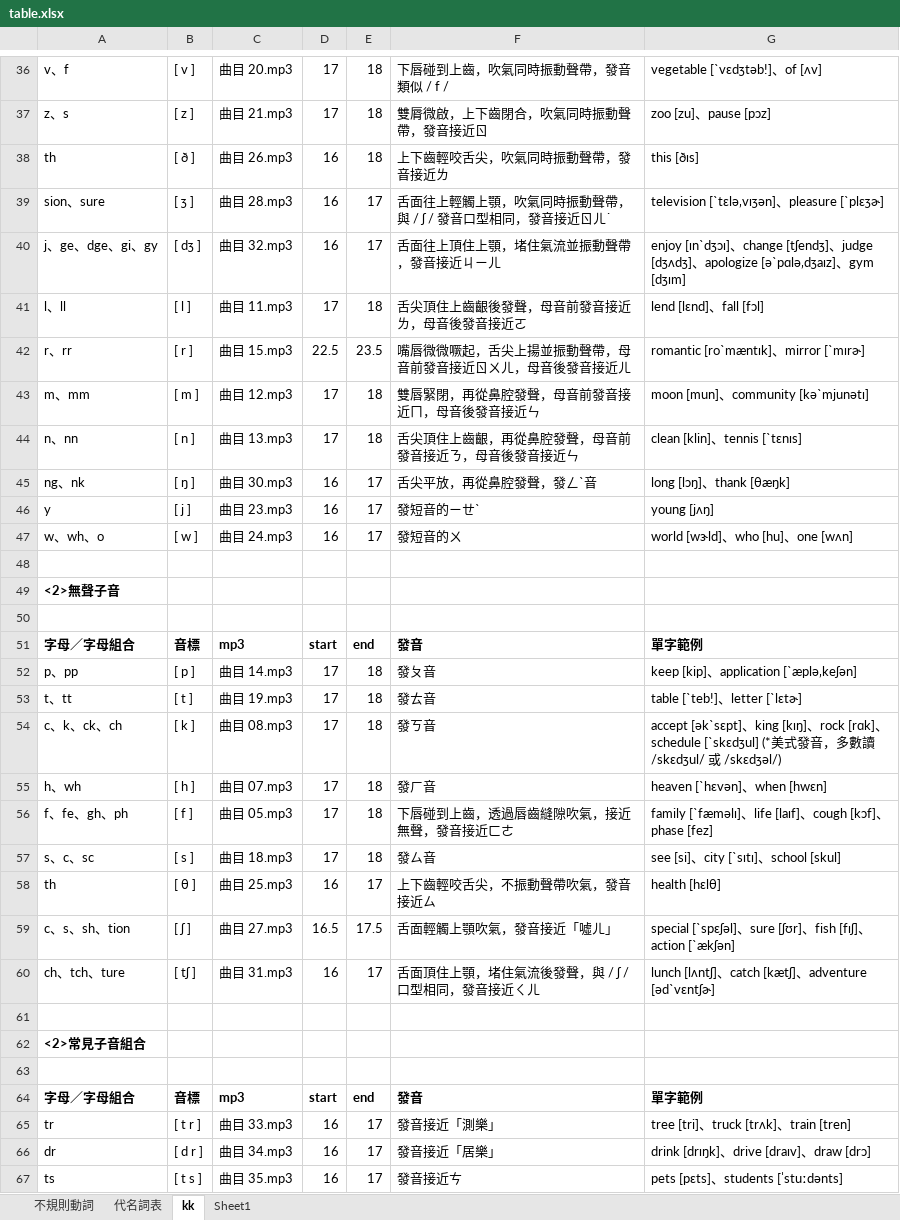
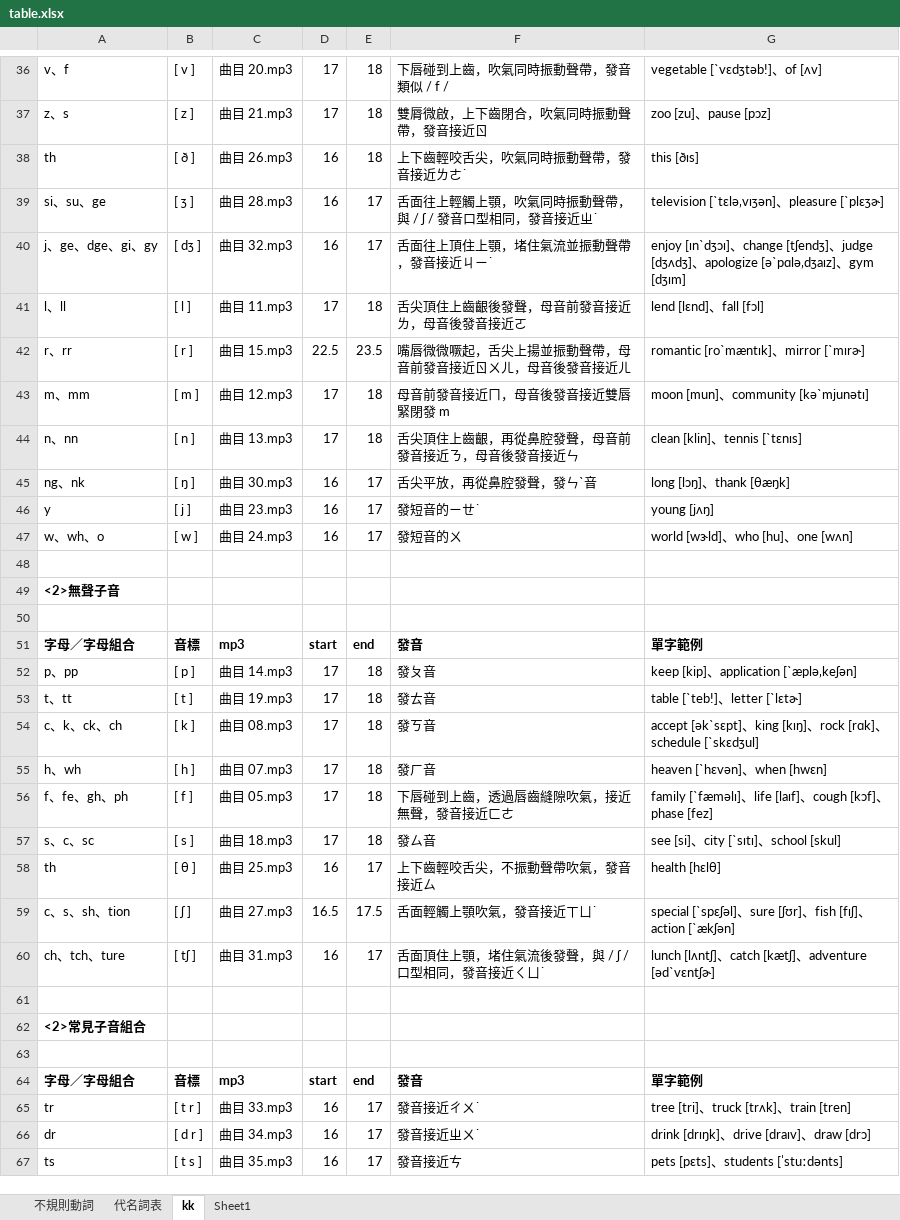
Before and after one commit to bwm0822/study, an Excel workbook: doc/table.xlsx, sheet kk, drawn as a sheet; only a part is shown, gaps mark what is left out; values as stored, in another font and other column widths than the file's, no borders; the diff covers the shown part only; the diff names each change by its address in the sheet, - before the commit and + after, or states it on an @@ line.

```diff
--- a/doc/table.xlsx (sheet kk)
+++ b/doc/table.xlsx (sheet kk)
-F38: 上下齒輕咬舌尖，吹氣同時振動聲帶，發音接近ㄌ
+F38: 上下齒輕咬舌尖，吹氣同時振動聲帶，發音接近ㄌㄜ˙
-A39: sion、sure
+A39: si、su、ge
-F39: 舌面往上輕觸上顎，吹氣同時振動聲帶，與 / ʃ / 發音口型相同，發音接近ㄖㄦ˙
+F39: 舌面往上輕觸上顎，吹氣同時振動聲帶，與 / ʃ / 發音口型相同，發音接近ㄓ˙
-F40: 舌面往上頂住上顎，堵住氣流並振動聲帶，發音接近ㄐㄧㄦ
+F40: 舌面往上頂住上顎，堵住氣流並振動聲帶，發音接近ㄐㄧ˙
-F43: 雙唇緊閉，再從鼻腔發聲，母音前發音接近ㄇ，母音後發音接近ㄣ
+F43: 母音前發音接近ㄇ，母音後發音接近雙唇緊閉發 m
-F45: 舌尖平放，再從鼻腔發聲，發ㄥˋ音
+F45: 舌尖平放，再從鼻腔發聲，發ㄣˋ音
-F46: 發短音的ㄧㄝˋ
+F46: 發短音的ㄧㄝ˙
-G54: …schedule [ˋskɛdʒul] (*美式發音，多數讀 /skɛdʒul/ 或 /skɛdʒəl/)
+G54: …schedule [ˋskɛdʒul]
-F59: 舌面輕觸上顎吹氣，發音接近「噓ㄦ」
+F59: 舌面輕觸上顎吹氣，發音接近ㄒㄩ˙
-F60: 舌面頂住上顎，堵住氣流後發聲，與 / ʃ / 口型相同，發音接近ㄑㄦ
+F60: 舌面頂住上顎，堵住氣流後發聲，與 / ʃ / 口型相同，發音接近ㄑㄩ˙
-F65: 發音接近「測樂」
+F65: 發音接近ㄔㄨ˙
-F66: 發音接近「居樂」
+F66: 發音接近ㄓㄨ˙
```
Also changed, not shown: 5 edited cells elsewhere in this sheet, doc/voca.xlsx, 3 other files.
